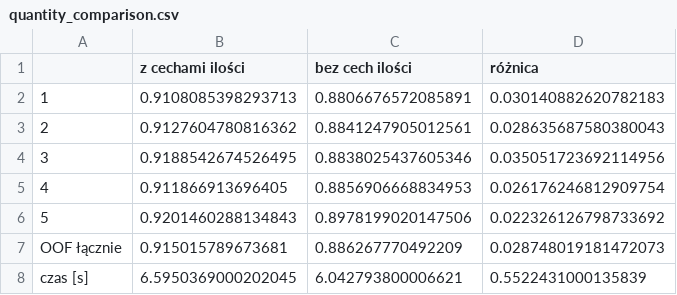
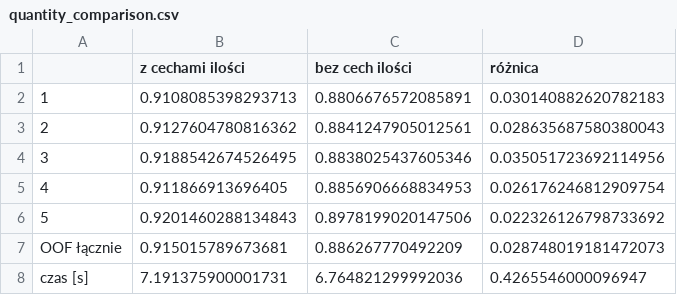
Before and after one commit to KrystianRodziewicz/catalogue-errors, a CSV file: quantity_comparison.csv, drawn as a sheet.

```diff
--- a/quantity_comparison.csv
+++ b/quantity_comparison.csv
@@ -7,2 +7,2 @@
 OOF łącznie,0.915015789673681,0.886267770492209,0.028748019181472073
-czas [s],6.5950369000202045,6.042793800006621,0.5522431000135839
+czas [s],7.191375900001731,6.764821299992036,0.4265546000096947
```
Also changed, not shown: 1 other file.
